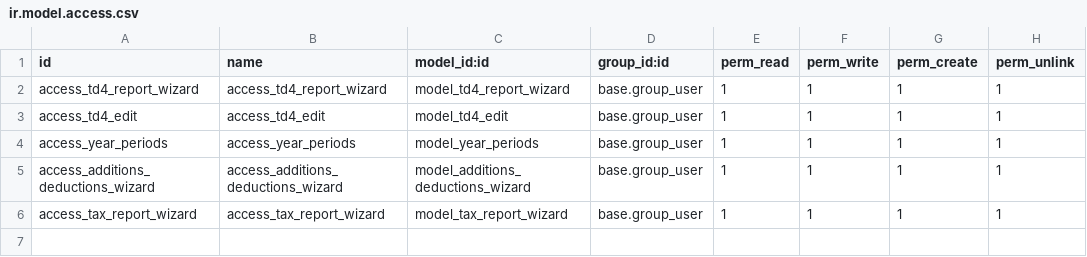
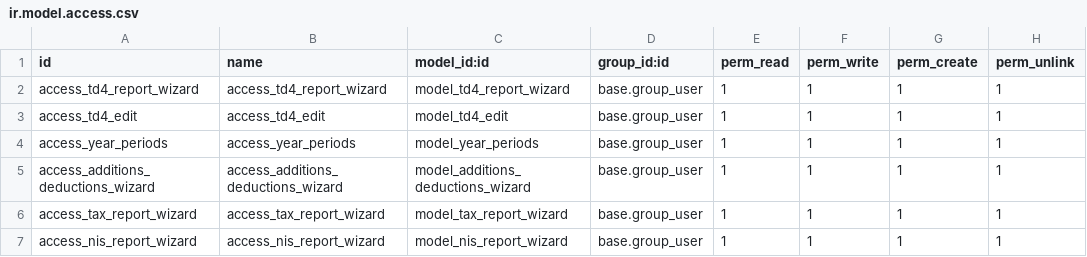
Before and after one commit to kipkelvins99/asccrepo, a CSV file: payroll_reports/security/ir.model.access.csv, drawn as a sheet.

Commit message:
[completed_nis_report]payroll reports

```diff
--- a/payroll_reports/security/ir.model.access.csv
+++ b/payroll_reports/security/ir.model.access.csv
@@ -6 +6,2 @@ access_additions_deductions_wizard,access_additions_deductions_wizard,model_addi
 access_tax_report_wizard,access_tax_report_wizard,model_tax_report_wizard,base.group_user,1,1,1,1
+access_nis_report_wizard,access_nis_report_wizard,model_nis_report_wizard,base.group_user,1,1,1,1
```
Also changed, not shown: 9 other files.
